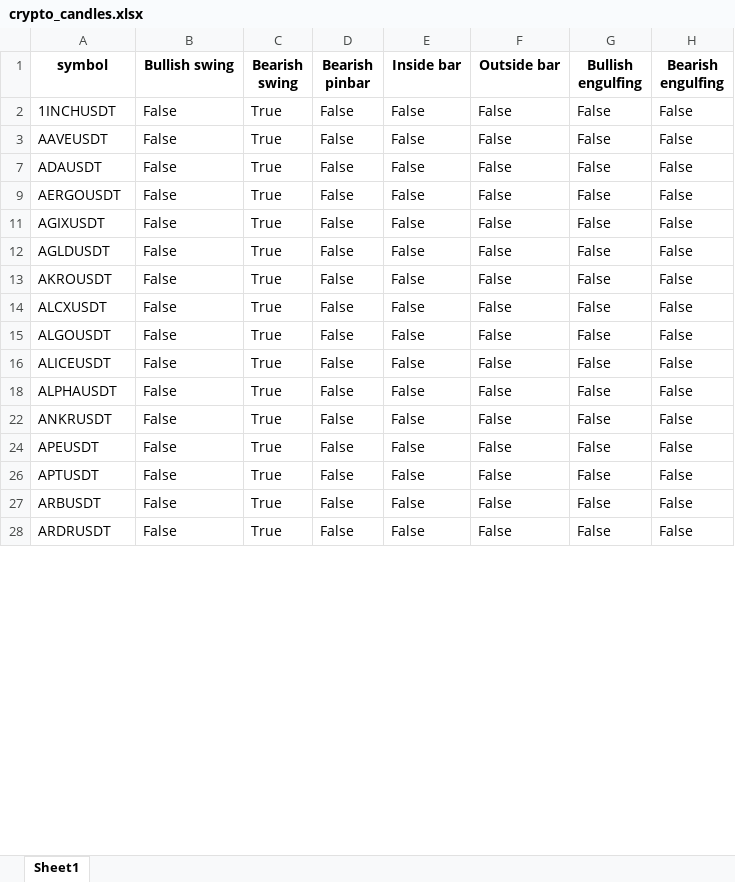
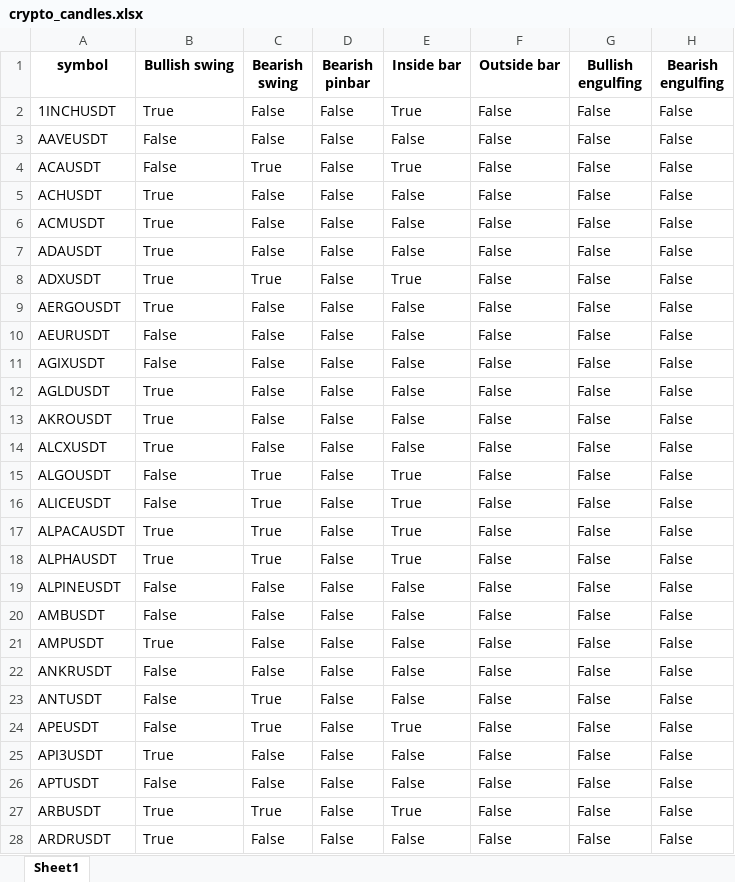
Before and after one commit to tiagolvsantos/trading_tools, an Excel workbook: generated_reports/crypto_candles.xlsx, sheet Sheet1, drawn as a sheet; only a part is shown; values as stored, in another font and other column widths than the file's, no borders; the diff covers the shown part only; the diff names each change by its address in the sheet, - before the commit and + after, or states it on an @@ line.

```diff
--- a/generated_reports/crypto_candles.xlsx (sheet Sheet1)
+++ b/generated_reports/crypto_candles.xlsx (sheet Sheet1)
-B2 (Bullish swing): False
+B2 (Bullish swing): True
-C2:C3 (Bearish swing): True
+C2:C3 (Bearish swing): False
-E2 (Inside bar): False
+E2 (Inside bar): True
+row 4: ACAUSDT | False | True | False | True | False | False | False
+row 5: ACHUSDT | True | False | False | False | False | False | False
+row 6: ACMUSDT | True | False | False | False | False | False | False
-B7 (Bullish swing): False
+B7 (Bullish swing): True
-C7 (Bearish swing): True
+C7 (Bearish swing): False
+row 8: ADXUSDT | True | True | False | True | False | False | False
-B9 (Bullish swing): False
+B9 (Bullish swing): True
-C9 (Bearish swing): True
+C9 (Bearish swing): False
+row 10: AEURUSDT | False | False | False | False | False | False | False
-C11:C14 (Bearish swing): True
+C11:C14 (Bearish swing): False
-B12:B14 (Bullish swing): False
+B12:B14 (Bullish swing): True
-E15:E16 (Inside bar): False
+E15:E16 (Inside bar): True
+row 17: ALPACAUSDT | True | True | False | True | False | False | False
-B18 (Bullish swing): False
+B18 (Bullish swing): True
-E18 (Inside bar): False
+E18 (Inside bar): True
+row 19: ALPINEUSDT | False | False | False | False | False | False | False
+row 20: AMBUSDT | False | False | False | False | False | False | False
+row 21: AMPUSDT | True | False | False | False | False | False | False
-C22 (Bearish swing): True
+C22 (Bearish swing): False
+row 23: ANTUSDT | False | True | False | False | False | False | False
-E24 (Inside bar): False
+E24 (Inside bar): True
+row 25: API3USDT | True | False | False | False | False | False | False
-C26 (Bearish swing): True
+C26 (Bearish swing): False
-B27:B28 (Bullish swing): False
+B27:B28 (Bullish swing): True
-E27 (Inside bar): False
+E27 (Inside bar): True
-C28 (Bearish swing): True
+C28 (Bearish swing): False
```
Also changed, not shown: 107 added rows, 48 hidden or unhidden rows and 277 edited cells elsewhere in this sheet, generated_reports/crypto_momentum.xlsx, generated_reports/tradfi_candles.xlsx, 3 other files.
